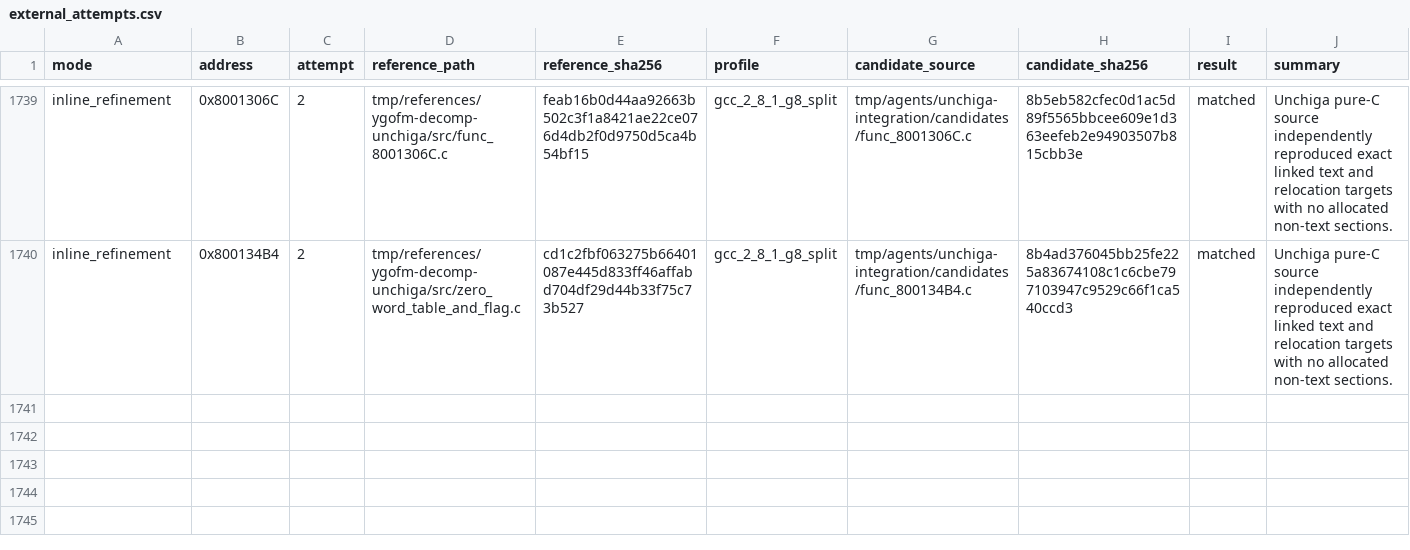
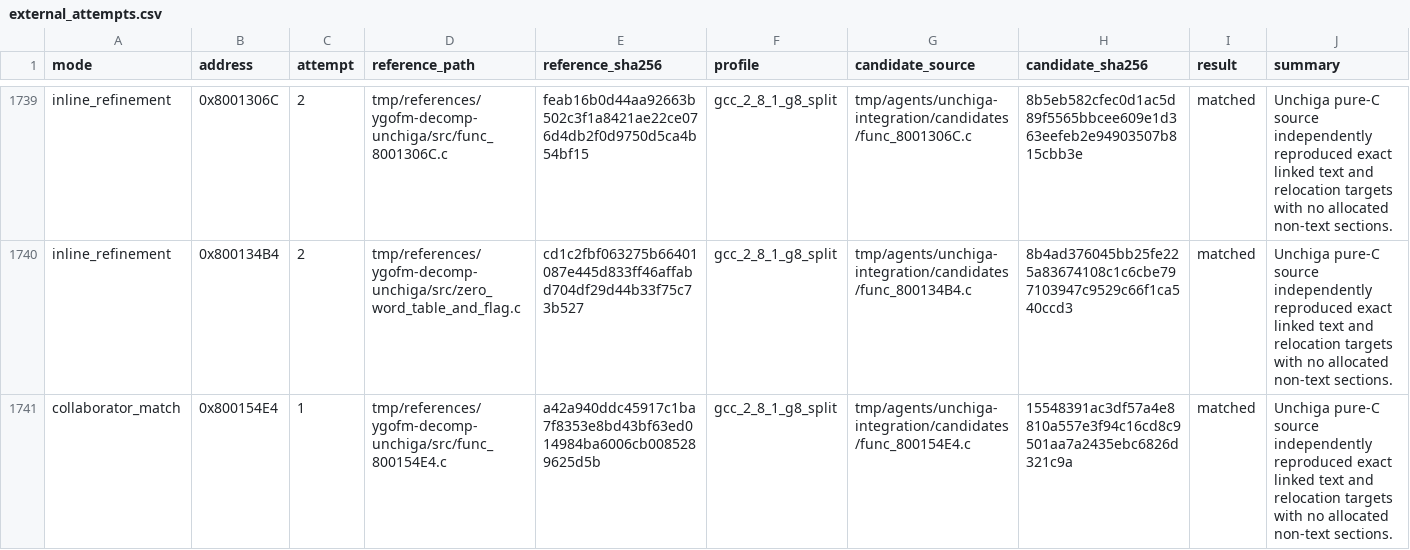
Before and after one commit to MaChInEgUn3/memories-decomp, a CSV file: config/slus_01411/external_attempts.csv, drawn as a sheet; only a part is shown, gaps mark what is left out.

```diff
--- a/config/slus_01411/external_attempts.csv
+++ b/config/slus_01411/external_attempts.csv
@@ -1740 +1740,2 @@ inline_refinement,0x8001306C,2,tmp/references/ygofm-decomp-unchiga/src/func_8001
 inline_refinement,0x800134B4,2,tmp/references/ygofm-decomp-unchiga/src/zero_word_table_and_flag.c,cd1c2fbf063275b66401087e445d833ff46affabd704df29d44b33f75c73b527,gcc_2_8_1_g8_split,tmp/agents/unchiga-integration/candidates/func_800134B4.c,8b4ad376045bb25fe225a83674108c1c6cbe797103947c9529c66f1ca540ccd3,matched,Unchiga pure-C source independently reproduced exact linked text and relocation targets with no allocated non-text sections.
+collaborator_match,0x800154E4,1,tmp/references/ygofm-decomp-unchiga/src/func_800154E4.c,a42a940ddc45917c1ba7f8353e8bd43bf63ed014984ba6006cb0085289625d5b,gcc_2_8_1_g8_split,tmp/agents/unchiga-integration/candidates/func_800154E4.c,15548391ac3df57a4e8810a557e3f94c16cd8c9501aa7a2435ebc6826d321c9a,matched,Unchiga pure-C source independently reproduced exact linked text and relocation targets with no allocated non-text sections.
```
Also changed, not shown: config/slus_01411/functions.csv, 3 other files.
